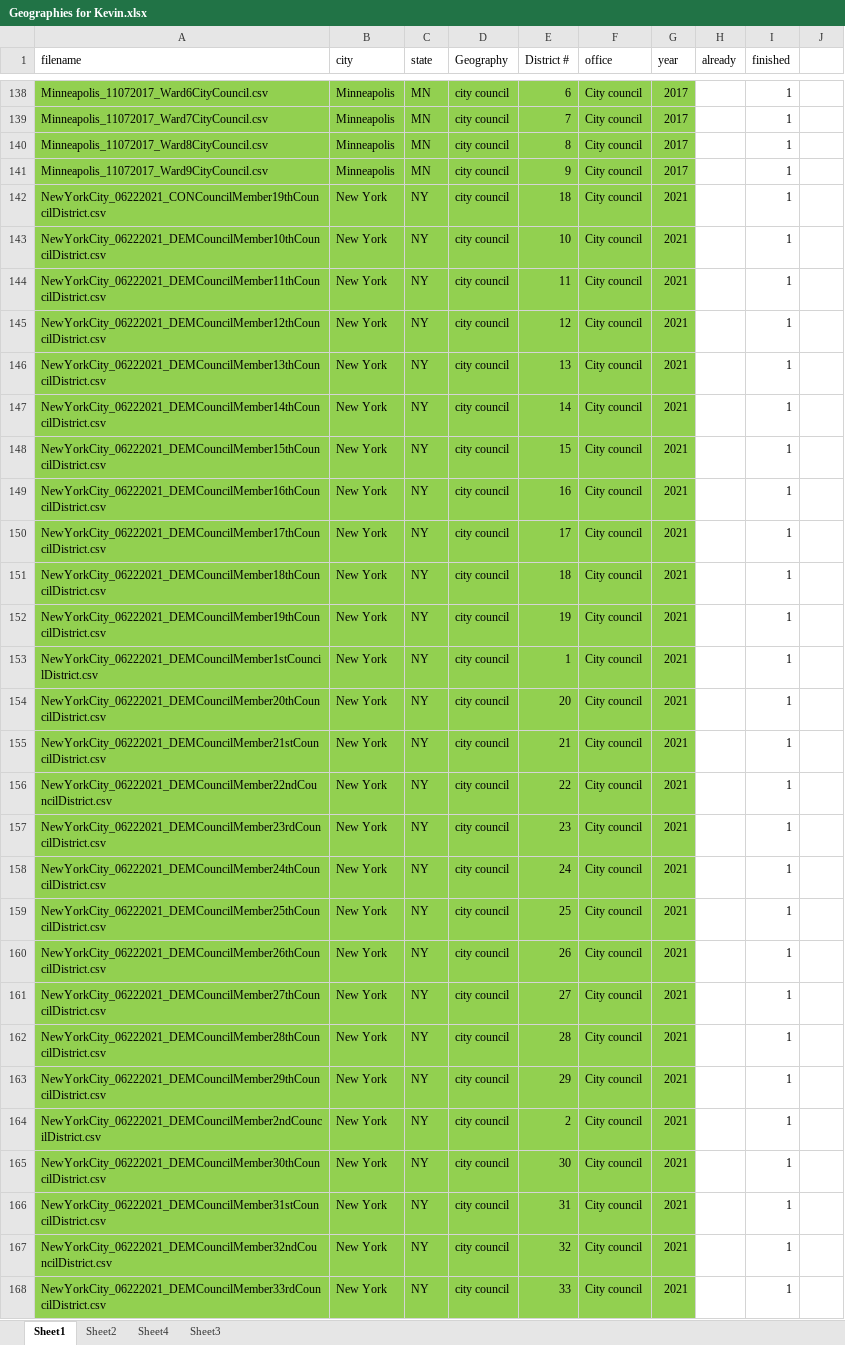
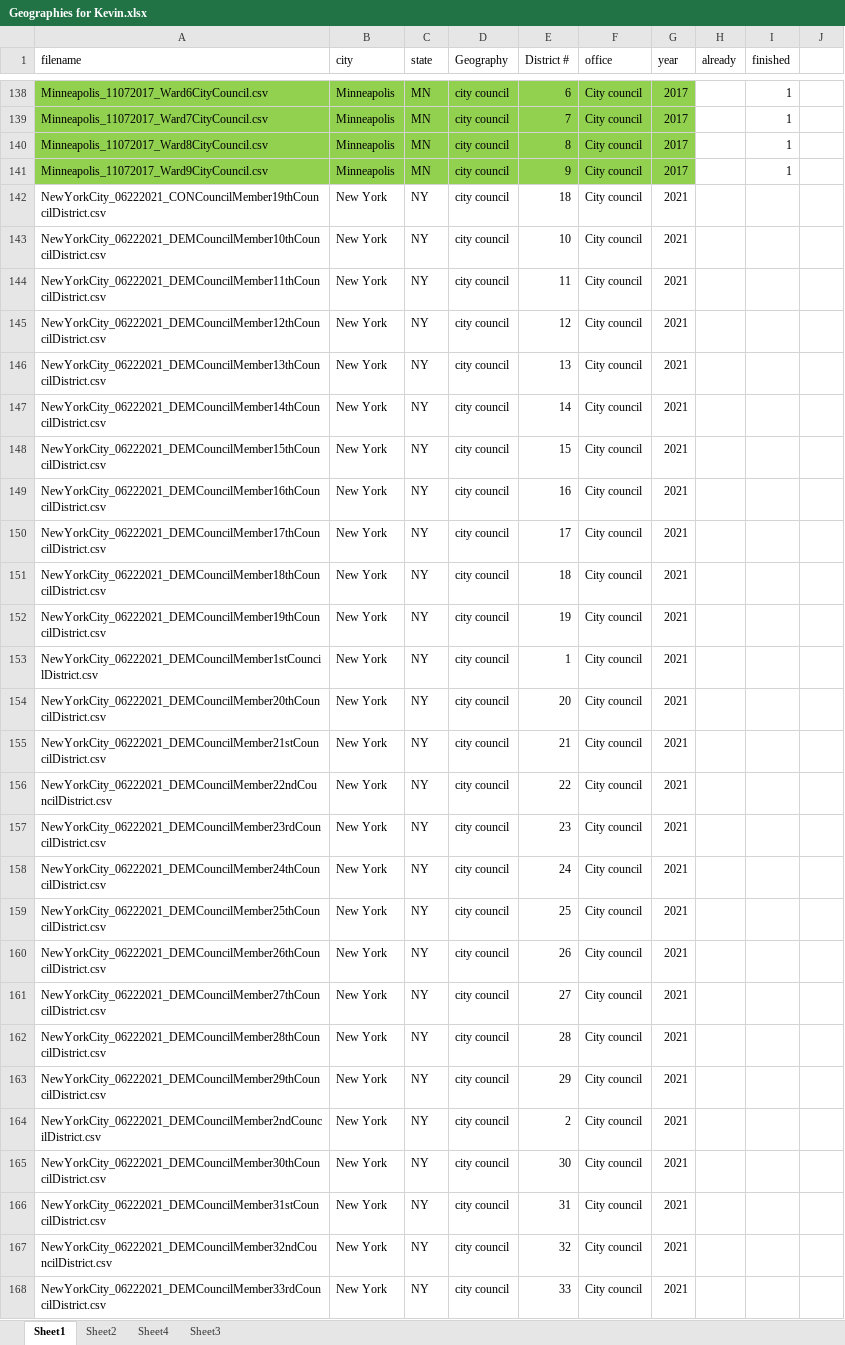
Before and after one commit to keverage-guan/RA-Work, an Excel workbook: acs/Geographies for Kevin.xlsx, sheet Sheet1, drawn as a sheet; only a part is shown, gaps mark what is left out; values as stored, in another font and other column widths than the file's, no borders; the diff covers the shown part only; the diff names each change by its address in the sheet, - before the commit and + after, or states it on an @@ line.

Commit message:
setting geographies straight

```diff
--- a/acs/Geographies for Kevin.xlsx (sheet Sheet1)
+++ b/acs/Geographies for Kevin.xlsx (sheet Sheet1)
-A142:G168 fill: #92D050
+A142:G168 fill: none
-I142:I168 (finished): 1
+I142:I168 (finished): (empty)
```
Also changed, not shown: 1 added row, 1 removed row, 80 edited cells and cell formats elsewhere in this sheet, 1 other file.
